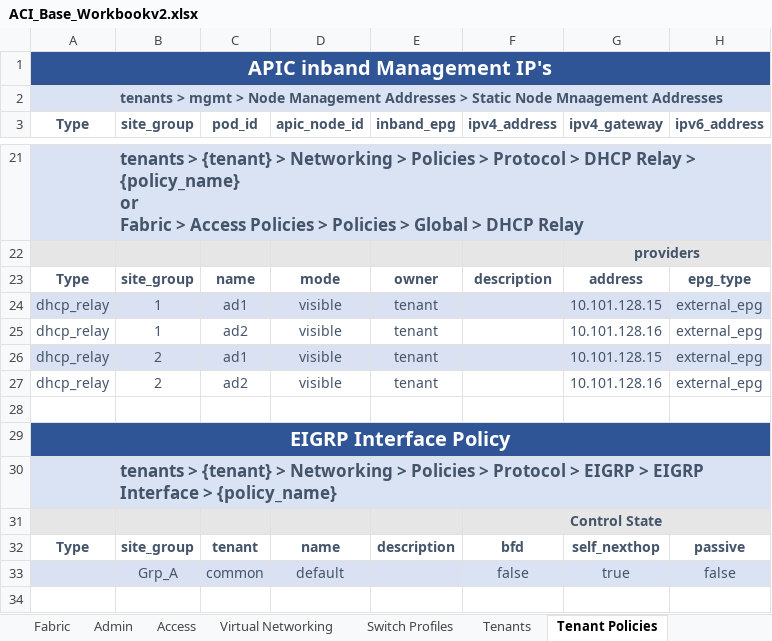
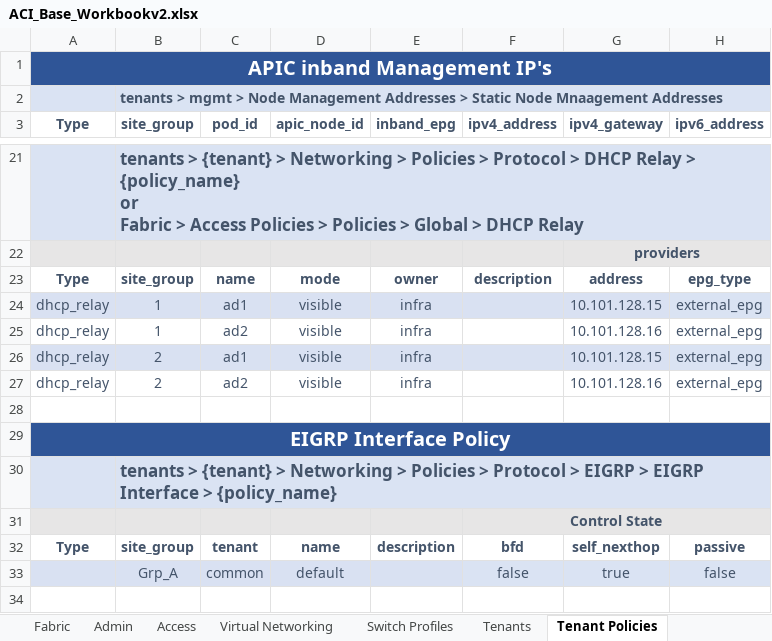
Before and after one commit to scotttyso/iac-easy-aci, an Excel workbook: ACI_Base_Workbookv2.xlsx, sheet Tenant Policies, drawn as a sheet; only a part is shown, gaps mark what is left out; values as stored, in another font and other column widths than the file's, no borders; the diff names each change by its address in the sheet, - before the commit and + after, or states it on an @@ line.

```diff
--- a/ACI_Base_Workbookv2.xlsx (sheet Tenant Policies)
+++ b/ACI_Base_Workbookv2.xlsx (sheet Tenant Policies)
-E24:E27 (inband_epg): tenant
+E24:E27 (inband_epg): infra
```
Also changed, not shown: sheet Bridge Domains, 6 other files.
